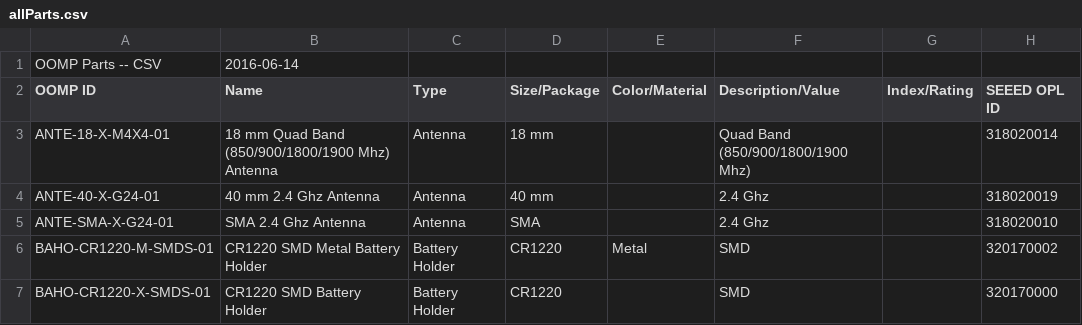
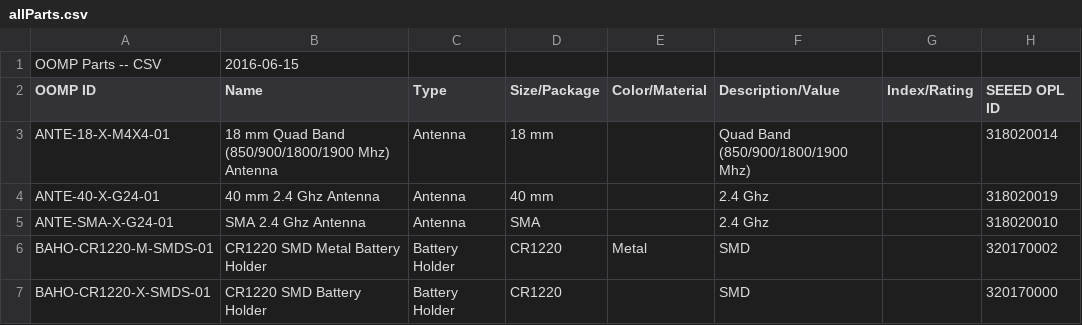
Before and after one commit to oomlout/OLD01-oomlout-OOMP, a CSV file: parts/allParts.csv, drawn as a sheet; only a part is shown; the diff names each change by its address in the sheet, - before the commit and + after, or states it on an @@ line.

Commit message:
Regenerated allParts.csv

```diff
--- a/parts/allParts.csv
+++ b/parts/allParts.csv
-B1 (Name): 2016-06-14
+B1 (Name): 2016-06-15
```
